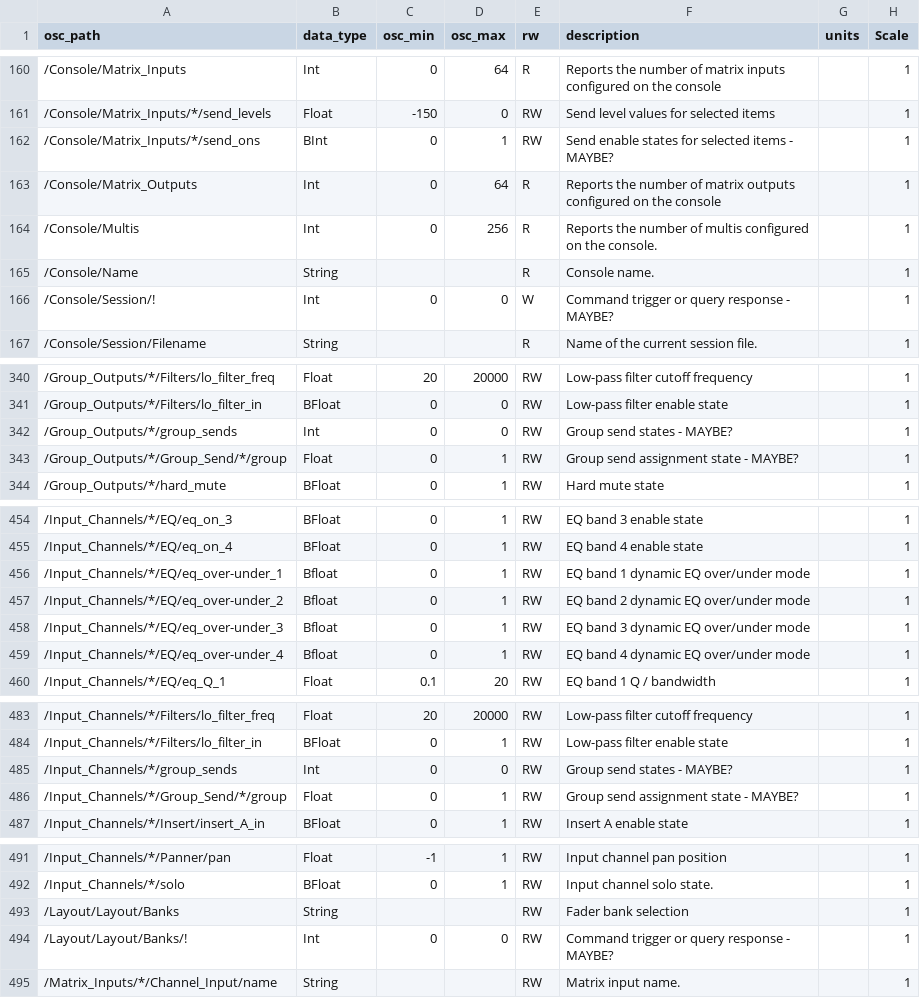
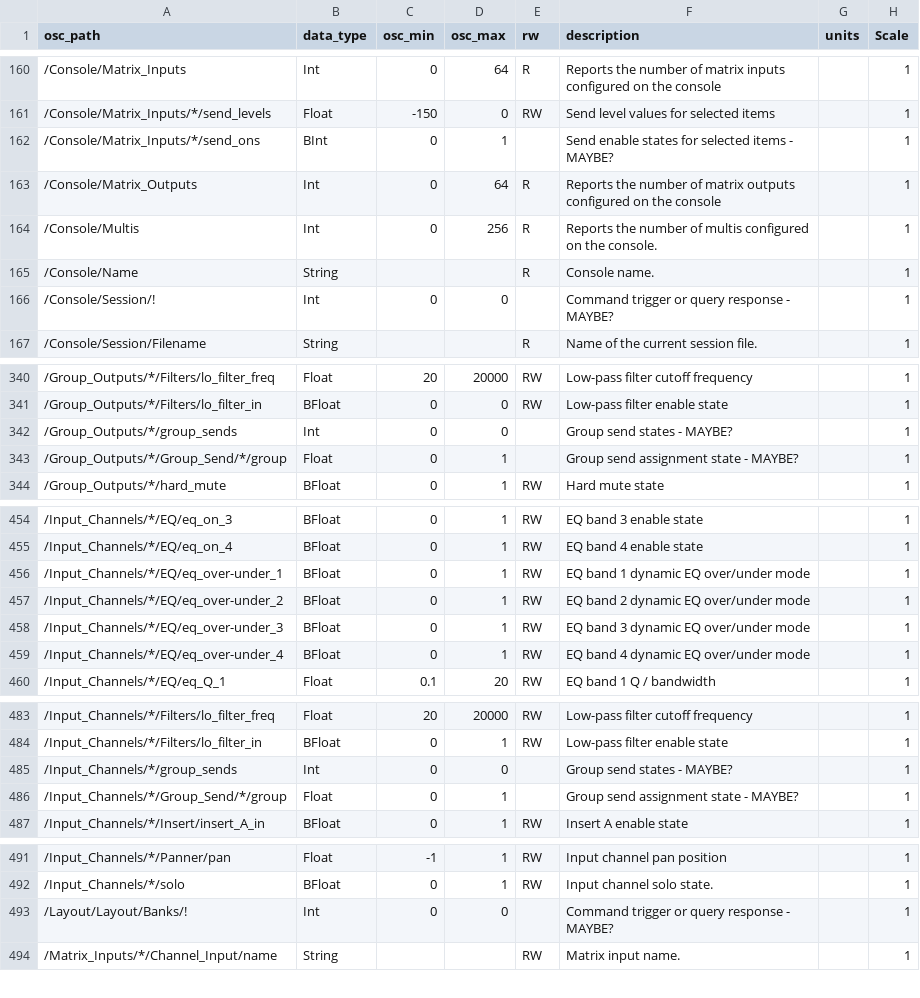
Before and after one commit to bitfocus/companion-module-digico-osc, a CSV file: digico_osc.csv, drawn as a sheet; only a part is shown, gaps mark what is left out; the diff covers the shown part only.

```diff
--- a/digico_osc.csv
+++ b/digico_osc.csv
@@ -161,3 +161,3 @@ osc_path,data_type,osc_min,osc_max,rw,description,units,Scale
 /Console/Matrix_Inputs/*/send_levels,Float,-150,0,RW,Send level values for selected items,,1
-/Console/Matrix_Inputs/*/send_ons,BInt,0,1,RW,Send enable states for selected items - MAYBE?,,1
+/Console/Matrix_Inputs/*/send_ons,BInt,0,1,,Send enable states for selected items - MAYBE?,,1
 /Console/Matrix_Outputs,Int,0,64,R,Reports the number of matrix outputs configured on the console,,1
@@ -165,3 +165,3 @@ osc_path,data_type,osc_min,osc_max,rw,description,units,Scale
 /Console/Name,String,,,R,Console name.,,1
-/Console/Session/!,Int,0,0,W,Command trigger or query response - MAYBE?,,1
+/Console/Session/!,Int,0,0,,Command trigger or query response - MAYBE?,,1
 /Console/Session/Filename,String,,,R,Name of the current session file.,,1
@@ -341,4 +341,4 @@ osc_path,data_type,osc_min,osc_max,rw,description,units,Scale
 /Group_Outputs/*/Filters/lo_filter_in,BFloat,0,0,RW,Low-pass filter enable state,,1
-/Group_Outputs/*/group_sends,Int,0,0,RW,Group send states - MAYBE?,,1
-/Group_Outputs/*/Group_Send/*/group,Float,0,1,RW,Group send assignment state - MAYBE?,,1
+/Group_Outputs/*/group_sends,Int,0,0,,Group send states - MAYBE?,,1
+/Group_Outputs/*/Group_Send/*/group,Float,0,1,,Group send assignment state - MAYBE?,,1
 /Group_Outputs/*/hard_mute,BFloat,0,1,RW,Hard mute state,,1
@@ -455,6 +455,6 @@ osc_path,data_type,osc_min,osc_max,rw,description,units,Scale
 /Input_Channels/*/EQ/eq_on_4,BFloat,0,1,RW,EQ band 4 enable state,,1
-/Input_Channels/*/EQ/eq_over-under_1,Bfloat,0,1,RW,EQ band 1 dynamic EQ over/under mode,,1
-/Input_Channels/*/EQ/eq_over-under_2,Bfloat,0,1,RW,EQ band 2 dynamic EQ over/under mode,,1
-/Input_Channels/*/EQ/eq_over-under_3,Bfloat,0,1,RW,EQ band 3 dynamic EQ over/under mode,,1
-/Input_Channels/*/EQ/eq_over-under_4,Bfloat,0,1,RW,EQ band 4 dynamic EQ over/under mode,,1
+/Input_Channels/*/EQ/eq_over-under_1,BFloat,0,1,RW,EQ band 1 dynamic EQ over/under mode,,1
+/Input_Channels/*/EQ/eq_over-under_2,BFloat,0,1,RW,EQ band 2 dynamic EQ over/under mode,,1
+/Input_Channels/*/EQ/eq_over-under_3,BFloat,0,1,RW,EQ band 3 dynamic EQ over/under mode,,1
+/Input_Channels/*/EQ/eq_over-under_4,BFloat,0,1,RW,EQ band 4 dynamic EQ over/under mode,,1
 /Input_Channels/*/EQ/eq_Q_1,Float,0.1,20,RW,EQ band 1 Q / bandwidth,,1
@@ -484,4 +484,4 @@ osc_path,data_type,osc_min,osc_max,rw,description,units,Scale
 /Input_Channels/*/Filters/lo_filter_in,BFloat,0,1,RW,Low-pass filter enable state,,1
-/Input_Channels/*/group_sends,Int,0,0,RW,Group send states - MAYBE?,,1
-/Input_Channels/*/Group_Send/*/group,Float,0,1,RW,Group send assignment state - MAYBE?,,1
+/Input_Channels/*/group_sends,Int,0,0,,Group send states - MAYBE?,,1
+/Input_Channels/*/Group_Send/*/group,Float,0,1,,Group send assignment state - MAYBE?,,1
 /Input_Channels/*/Insert/insert_A_in,BFloat,0,1,RW,Insert A enable state,,1
@@ -492,4 +492,3 @@ osc_path,data_type,osc_min,osc_max,rw,description,units,Scale
 /Input_Channels/*/solo,BFloat,0,1,RW,Input channel solo state.,,1
-/Layout/Layout/Banks,String,,,RW,Fader bank selection,,1
-/Layout/Layout/Banks/!,Int,0,0,RW,Command trigger or query response - MAYBE?,,1
+/Layout/Layout/Banks/!,Int,0,0,,Command trigger or query response - MAYBE?,,1
 /Matrix_Inputs/*/Channel_Input/name,String,,,RW,Matrix input name.,,1
```
Also changed, not shown: 7 edited cells elsewhere in this file, digico_entities.csv, 18 other files.
